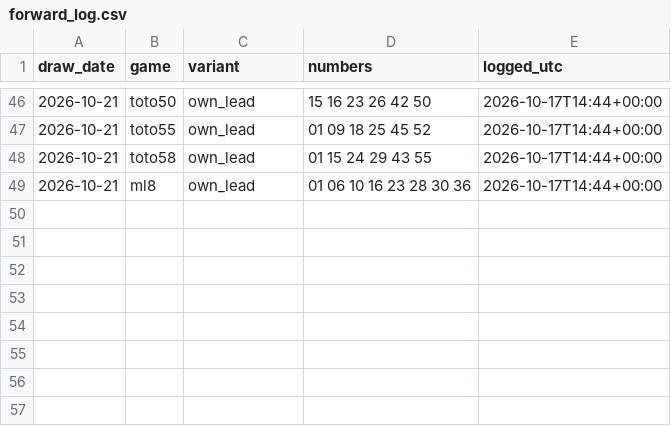
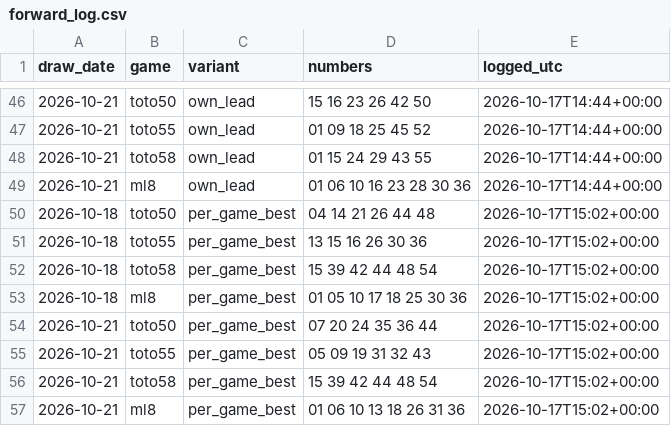
Before and after one commit to zramakh/mlive, a CSV file: analysis/forward_log.csv, drawn as a sheet; only a part is shown, gaps mark what is left out.

```diff
--- a/analysis/forward_log.csv
+++ b/analysis/forward_log.csv
@@ -49 +49,9 @@ draw_date,game,variant,numbers,logged_utc
 2026-10-21,ml8,own_lead,01 06 10 16 23 28 30 36,2026-10-17T14:44+00:00
+2026-10-18,toto50,per_game_best,04 14 21 26 44 48,2026-10-17T15:02+00:00
+2026-10-18,toto55,per_game_best,13 15 16 26 30 36,2026-10-17T15:02+00:00
+2026-10-18,toto58,per_game_best,15 39 42 44 48 54,2026-10-17T15:02+00:00
+2026-10-18,ml8,per_game_best,01 05 10 17 18 25 30 36,2026-10-17T15:02+00:00
+2026-10-21,toto50,per_game_best,07 20 24 35 36 44,2026-10-17T15:02+00:00
+2026-10-21,toto55,per_game_best,05 09 19 31 32 43,2026-10-17T15:02+00:00
+2026-10-21,toto58,per_game_best,15 39 42 44 48 54,2026-10-17T15:02+00:00
+2026-10-21,ml8,per_game_best,01 06 10 13 18 26 31 36,2026-10-17T15:02+00:00
```
Also changed, not shown: 4 other files.
